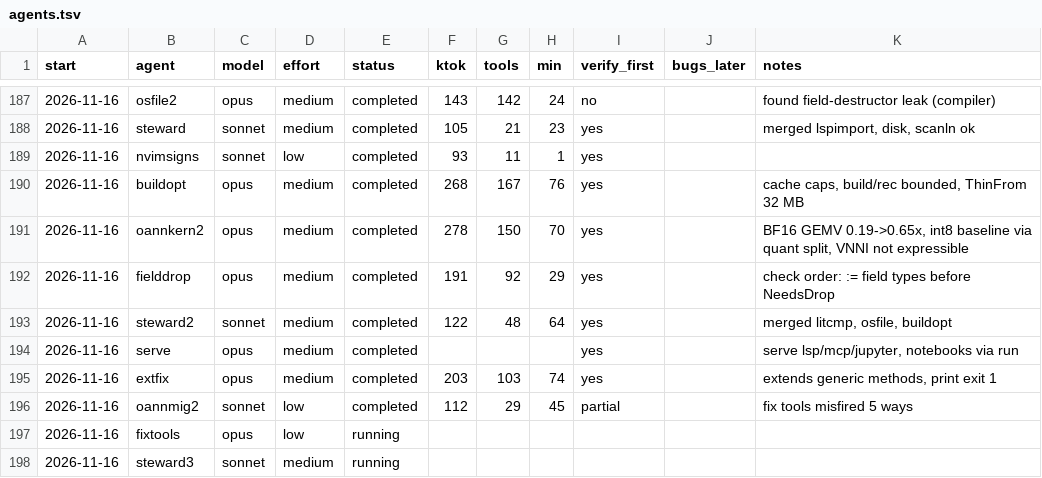
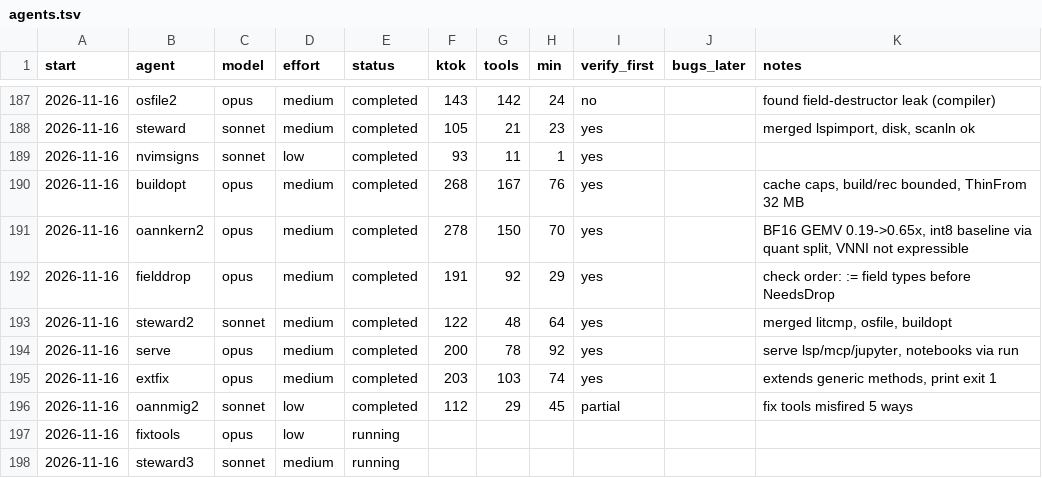
Before and after one commit to osarv/olang, a TSV file: agents.tsv, drawn as a sheet; only a part is shown, gaps mark what is left out.

Commit message:
review notes 2026-11-16T14:55:50Z

```diff
--- a/agents.tsv
+++ b/agents.tsv
@@ -193,3 +193,3 @@ start	agent	model	effort	status	ktok	tools	min	verify_first	bugs_later	notes
 2026-11-16	steward2	sonnet	medium	completed	122	48	64	yes		merged litcmp, osfile, buildopt
-2026-11-16	serve	opus	medium	completed				yes		serve lsp/mcp/jupyter, notebooks via run
+2026-11-16	serve	opus	medium	completed	200	78	92	yes		serve lsp/mcp/jupyter, notebooks via run
 2026-11-16	extfix	opus	medium	completed	203	103	74	yes		extends generic methods, print exit 1
```
